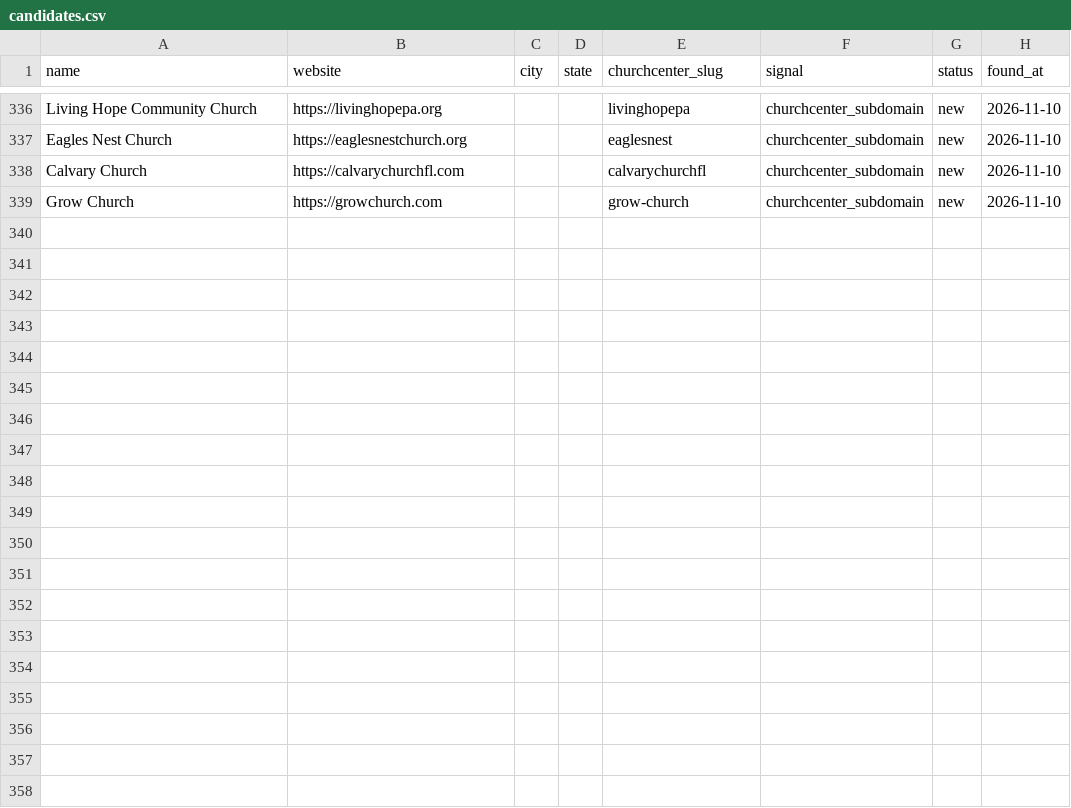
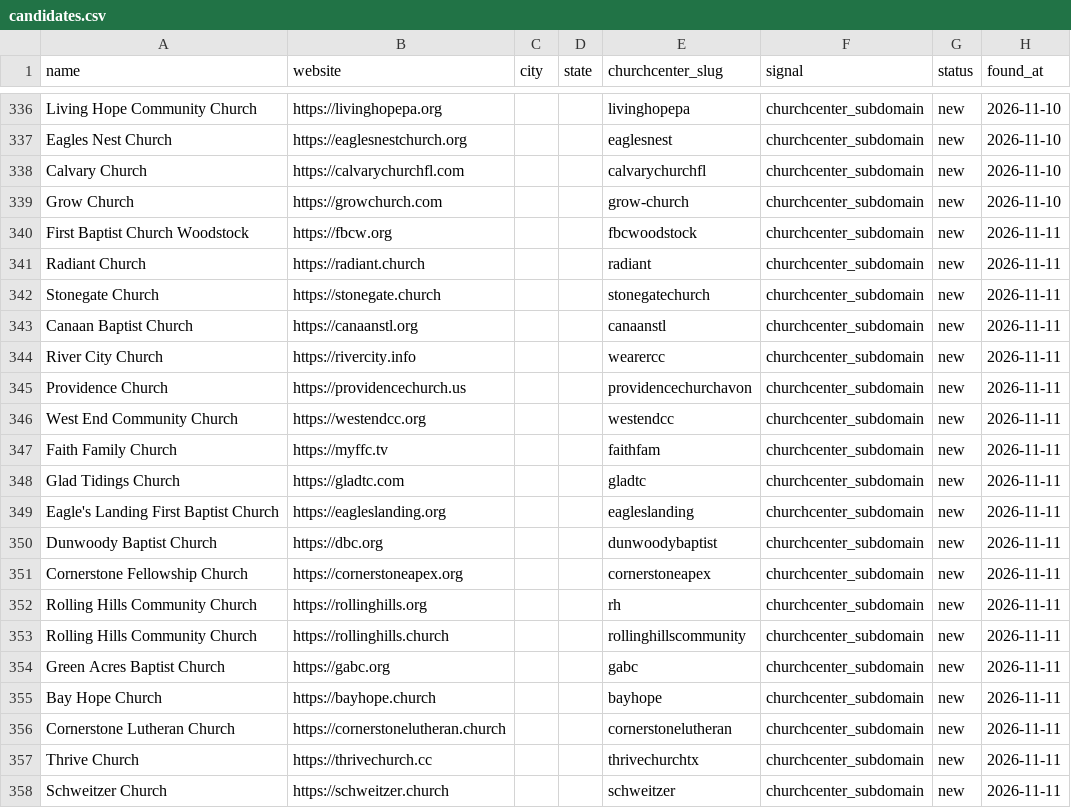
Before and after one commit to Polymer-Design/sales-cold-outreach, a CSV file: data/leads/churches/candidates.csv, drawn as a sheet; only a part is shown, gaps mark what is left out; the diff covers the shown part only; the diff names each change by its address in the sheet, - before the commit and + after, or states it on an @@ line.

```diff
--- a/data/leads/churches/candidates.csv
+++ b/data/leads/churches/candidates.csv
+row 340: First Baptist Church Woodstock | https://fbcw.org |  |  | fbcwoodstock | churchcenter_subdomain | new | 2026-11-11
+row 341: Radiant Church | https://radiant.church |  |  | radiant | churchcenter_subdomain | new | 2026-11-11
+row 342: Stonegate Church | https://stonegate.church |  |  | stonegatechurch | churchcenter_subdomain | new | 2026-11-11
+row 343: Canaan Baptist Church | https://canaanstl.org |  |  | canaanstl | churchcenter_subdomain | new | 2026-11-11
+row 344: River City Church | https://rivercity.info |  |  | wearercc | churchcenter_subdomain | new | 2026-11-11
+row 345: Providence Church | https://providencechurch.us |  |  | providencechurchavon | churchcenter_subdomain | new | 2026-11-11
+row 346: West End Community Church | https://westendcc.org |  |  | westendcc | churchcenter_subdomain | new | 2026-11-11
+row 347: Faith Family Church | https://myffc.tv |  |  | faithfam | churchcenter_subdomain | new | 2026-11-11
+row 348: Glad Tidings Church | https://gladtc.com |  |  | gladtc | churchcenter_subdomain | new | 2026-11-11
+row 349: Eagle's Landing First Baptist Church | https://eagleslanding.org |  |  | eagleslanding | churchcenter_subdomain | new | 2026-11-11
+row 350: Dunwoody Baptist Church | https://dbc.org |  |  | dunwoodybaptist | churchcenter_subdomain | new | 2026-11-11
+row 351: Cornerstone Fellowship Church | https://cornerstoneapex.org |  |  | cornerstoneapex | churchcenter_subdomain | new | 2026-11-11
+row 352: Rolling Hills Community Church | https://rollinghills.org |  |  | rh | churchcenter_subdomain | new | 2026-11-11
+row 353: Rolling Hills Community Church | https://rollinghills.church |  |  | rollinghillscommunity | churchcenter_subdomain | new | 2026-11-11
+row 354: Green Acres Baptist Church | https://gabc.org |  |  | gabc | churchcenter_subdomain | new | 2026-11-11
+row 355: Bay Hope Church | https://bayhope.church |  |  | bayhope | churchcenter_subdomain | new | 2026-11-11
+row 356: Cornerstone Lutheran Church | https://cornerstonelutheran.church |  |  | cornerstonelutheran | churchcenter_subdomain | new | 2026-11-11
+row 357: Thrive Church | https://thrivechurch.cc |  |  | thrivechurchtx | churchcenter_subdomain | new | 2026-11-11
+row 358: Schweitzer Church | https://schweitzer.church |  |  | schweitzer | churchcenter_subdomain | new | 2026-11-11
```
Also changed, not shown: 13 added rows elsewhere in this file, data/leads/churches/crawled.csv, data/leads/churches/seeds.csv, 1 other file.
